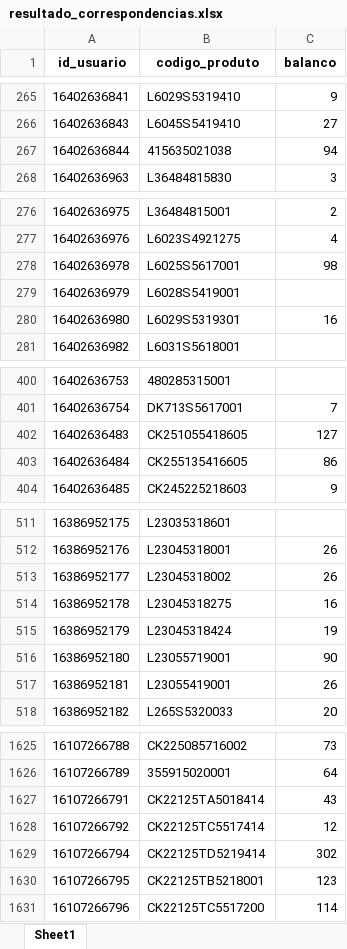
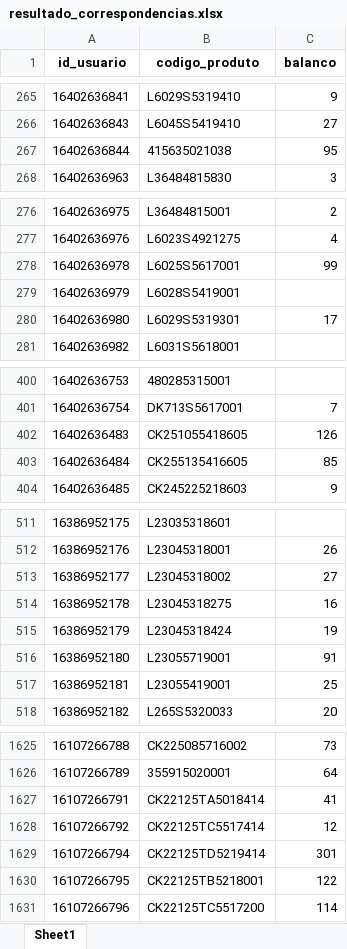
Before and after one commit to V1ctzzzC/marchon, an Excel workbook: resultado_correspondencias.xlsx, sheet Sheet1, drawn as a sheet; only a part is shown, gaps mark what is left out; values as stored, in another font and other column widths than the file's, no borders; the diff covers the shown part only; the diff names each change by its address in the sheet, - before the commit and + after, or states it on an @@ line.

```diff
--- a/resultado_correspondencias.xlsx (sheet Sheet1)
+++ b/resultado_correspondencias.xlsx (sheet Sheet1)
-C267 (balanco): 94
+C267 (balanco): 95
-C278 (balanco): 98
+C278 (balanco): 99
-C280 (balanco): 16
+C280 (balanco): 17
-C402 (balanco): 127
+C402 (balanco): 126
-C403 (balanco): 86
+C403 (balanco): 85
-C513 (balanco): 26
+C513 (balanco): 27
-C516 (balanco): 90
+C516 (balanco): 91
-C517 (balanco): 26
+C517 (balanco): 25
-C1627 (balanco): 43
+C1627 (balanco): 41
-C1629 (balanco): 302
+C1629 (balanco): 301
-C1630 (balanco): 123
+C1630 (balanco): 122
```
Also changed, not shown: 33 edited cells elsewhere in this sheet.
